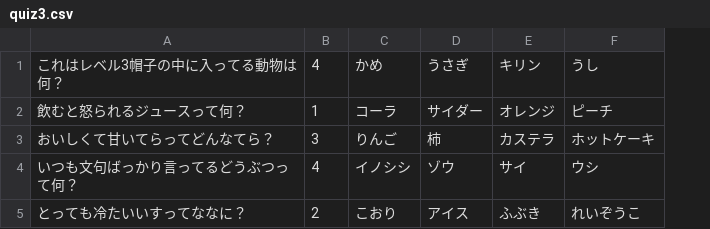
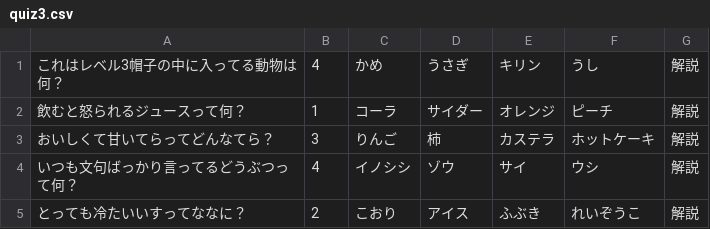
Before and after one commit to takemurataiki/QuizApp, a CSV file: QuizApp/Data/上級/quiz3.csv, drawn as a sheet; the diff names each change by its address in the sheet, - before the commit and + after, or states it on an @@ line.

```diff
--- a/QuizApp/Data/上級/quiz3.csv
+++ b/QuizApp/Data/上級/quiz3.csv
+column G, rows 1-5: all 解説
```
Also changed, not shown: QuizApp/Data/中級/quiz2-1.csv, QuizApp/Data/中級/quiz2.csv, 7 other files.
